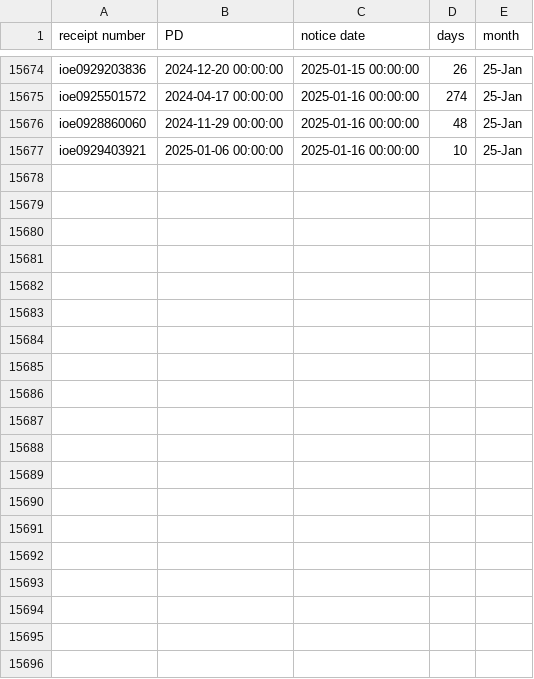
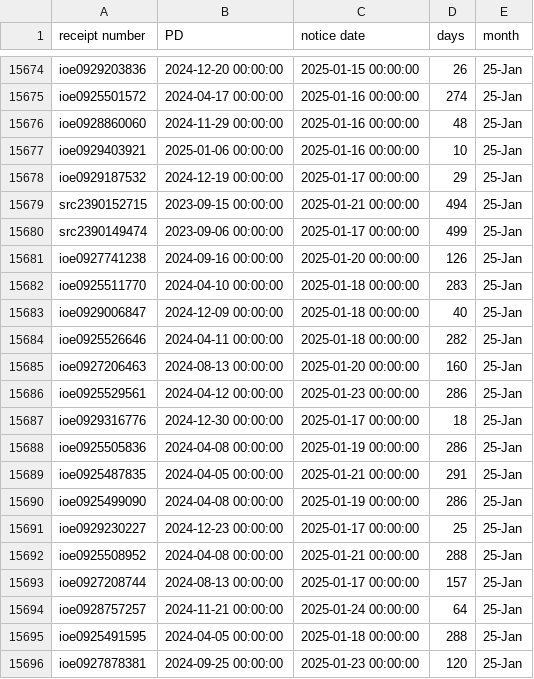
Before and after one commit to happy-fish-01/National_interest_waiver_waittime, a CSV file: raw_data_TSC.csv, drawn as a sheet; only a part is shown, gaps mark what is left out; the diff covers the shown part only.

```diff
--- a/raw_data_TSC.csv
+++ b/raw_data_TSC.csv
@@ -15677 +15677,20 @@ ioe0928860060,2024-11-29 00:00:00,2025-01-16 00:00:00,48,25-Jan
 ioe0929403921,2025-01-06 00:00:00,2025-01-16 00:00:00,10,25-Jan
+ioe0929187532,2024-12-19 00:00:00,2025-01-17 00:00:00,29,25-Jan
+src2390152715,2023-09-15 00:00:00,2025-01-21 00:00:00,494,25-Jan
+src2390149474,2023-09-06 00:00:00,2025-01-17 00:00:00,499,25-Jan
+ioe0927741238,2024-09-16 00:00:00,2025-01-20 00:00:00,126,25-Jan
+ioe0925511770,2024-04-10 00:00:00,2025-01-18 00:00:00,283,25-Jan
+ioe0929006847,2024-12-09 00:00:00,2025-01-18 00:00:00,40,25-Jan
+ioe0925526646,2024-04-11 00:00:00,2025-01-18 00:00:00,282,25-Jan
+ioe0927206463,2024-08-13 00:00:00,2025-01-20 00:00:00,160,25-Jan
+ioe0925529561,2024-04-12 00:00:00,2025-01-23 00:00:00,286,25-Jan
+ioe0929316776,2024-12-30 00:00:00,2025-01-17 00:00:00,18,25-Jan
+ioe0925505836,2024-04-08 00:00:00,2025-01-19 00:00:00,286,25-Jan
+ioe0925487835,2024-04-05 00:00:00,2025-01-21 00:00:00,291,25-Jan
+ioe0925499090,2024-04-08 00:00:00,2025-01-19 00:00:00,286,25-Jan
+ioe0929230227,2024-12-23 00:00:00,2025-01-17 00:00:00,25,25-Jan
+ioe0925508952,2024-04-08 00:00:00,2025-01-21 00:00:00,288,25-Jan
+ioe0927208744,2024-08-13 00:00:00,2025-01-17 00:00:00,157,25-Jan
+ioe0928757257,2024-11-21 00:00:00,2025-01-24 00:00:00,64,25-Jan
+ioe0925491595,2024-04-05 00:00:00,2025-01-18 00:00:00,288,25-Jan
+ioe0927878381,2024-09-25 00:00:00,2025-01-23 00:00:00,120,25-Jan
```
Also changed, not shown: 18 added rows elsewhere in this file, 4 other files.
